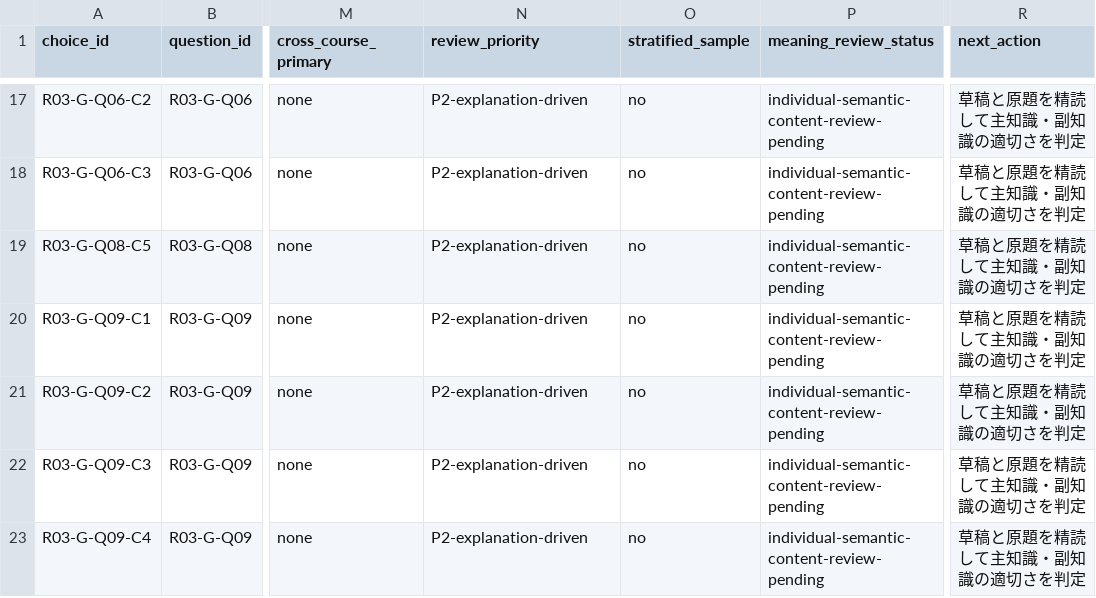
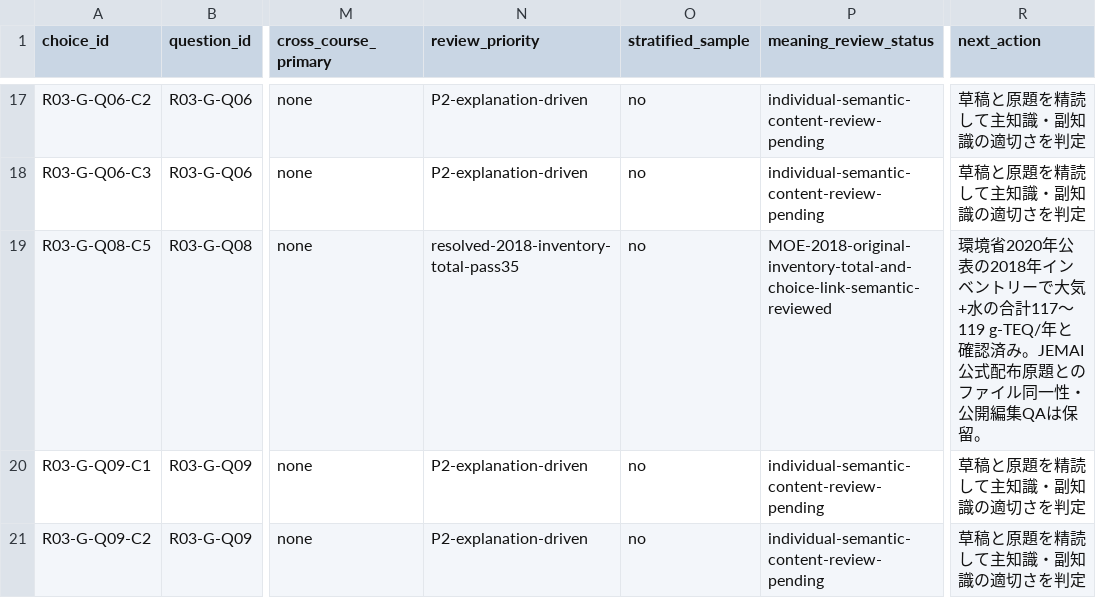
Before and after one commit to rhodanus2179/dioxin-studyware, a CSV file: docs/research/choice-map-triage-795-pass30.csv, drawn as a sheet; only a part is shown, gaps mark what is left out; the shorter side is filled out with more unchanged rows; the diff names each change by its address in the sheet, - before the commit and + after, or states it on an @@ line.

```diff
--- a/docs/research/choice-map-triage-795-pass30.csv
+++ b/docs/research/choice-map-triage-795-pass30.csv
-N19 (review_priority): P2-explanation-driven
+N19 (review_priority): resolved-2018-inventory-total-pass35
-P19 (meaning_review_status): individual-semantic-content-review-pending
+P19 (meaning_review_status): MOE-2018-original-inventory-total-and-choice-link-semantic-reviewed
-R19 (next_action): 草稿と原題を精読して主知識・副知識の適切さを判定
+R19 (next_action): 環境省2020年公表の2018年インベントリーで大気+水の合計117～119 g-TEQ/年と確認済み。JEMAI公式配布原題とのファイル同一性・公開編集QAは保留。
```
Also changed, not shown: docs/research/choice-evidence-dashboard-205-pass30.csv, docs/research/r03-choice-review.csv, 7 other files.
